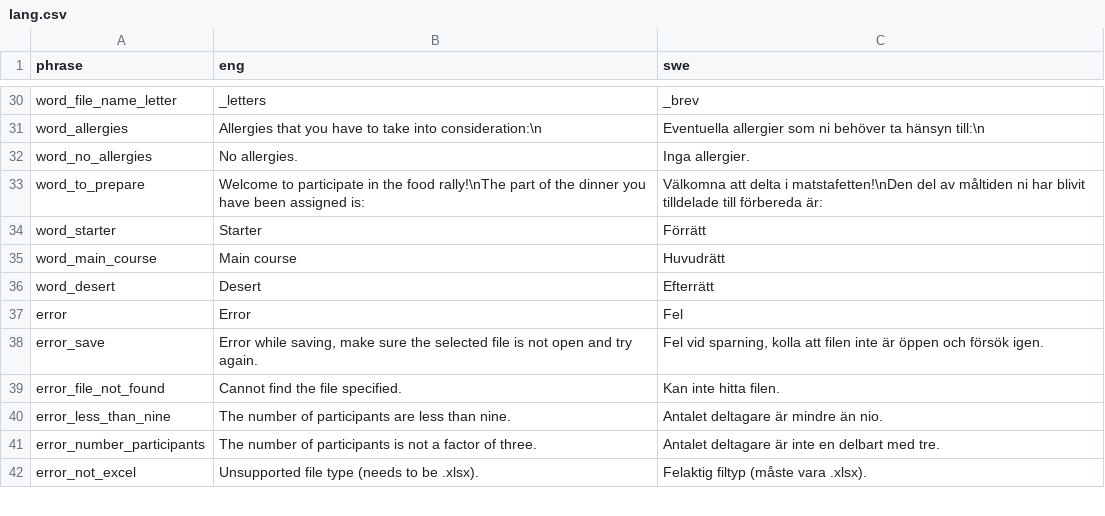
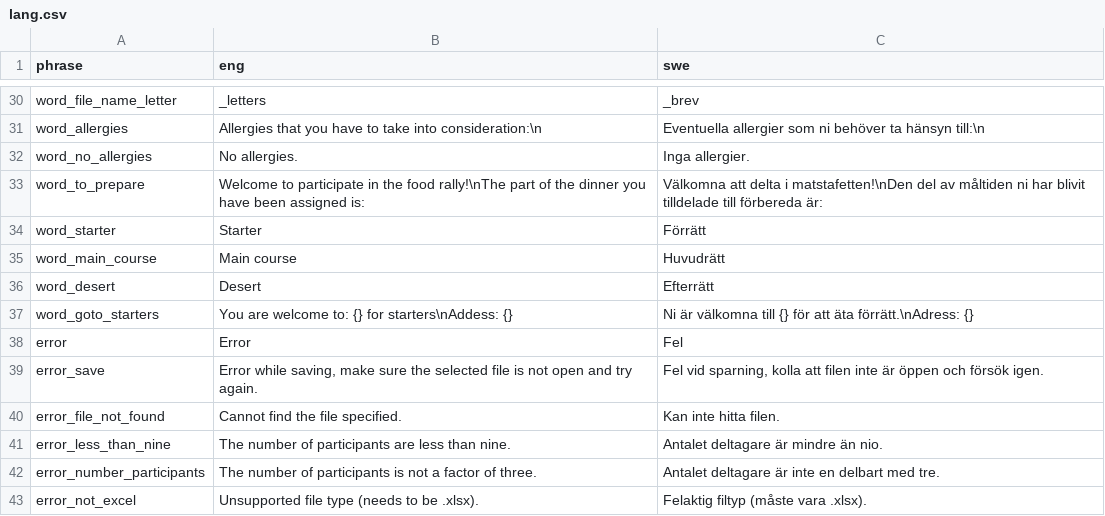
Before and after one commit to pvilje/matstafett, a CSV file: lang.csv, drawn as a sheet; only a part is shown, gaps mark what is left out.

```diff
--- a/lang.csv
+++ b/lang.csv
@@ -36,2 +36,3 @@ word_main_course,Main course,Huvudrätt
 word_desert,Desert,Efterrätt
+word_goto_starters,You are welcome to: {} for starters\nAddess: {},Ni är välkomna till {} för att äta förrätt.\nAdress: {}
 error,Error,Fel
```
Also changed, not shown: 1 other file.
